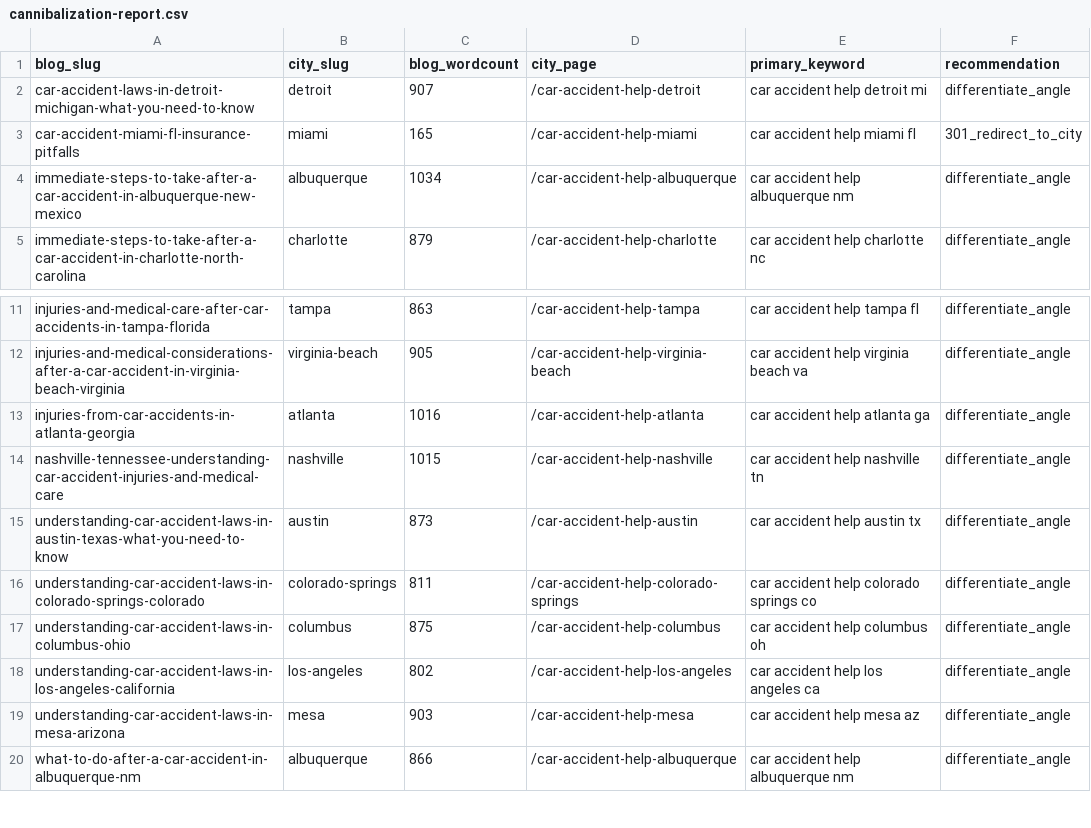
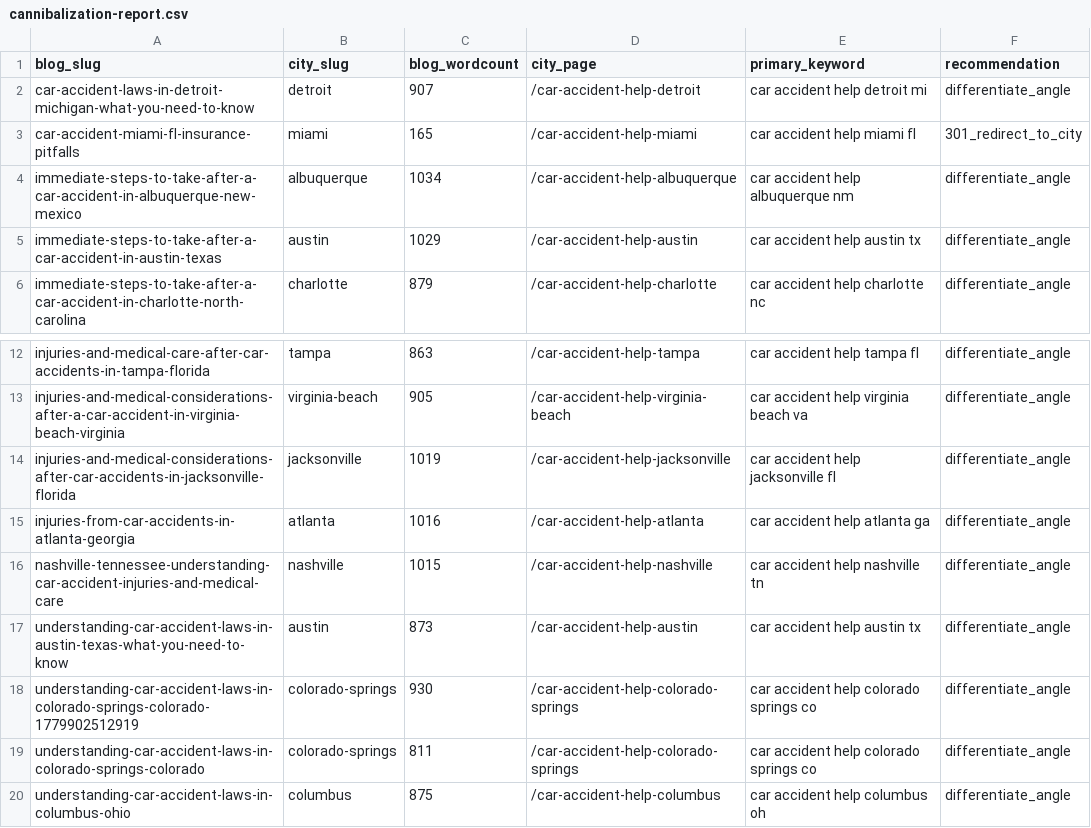
Before and after one commit to scotttischler-byte/wreckmatch, a CSV file: content/cannibalization-report.csv, drawn as a sheet; only a part is shown, gaps mark what is left out; the shorter side is filled out with more unchanged rows.

```diff
--- a/content/cannibalization-report.csv
+++ b/content/cannibalization-report.csv
@@ -4,2 +4,3 @@
 "immediate-steps-to-take-after-a-car-accident-in-albuquerque-new-mexico","albuquerque","1034","/car-accident-help-albuquerque","car accident help albuquerque nm","differentiate_angle"
+"immediate-steps-to-take-after-a-car-accident-in-austin-texas","austin","1029","/car-accident-help-austin","car accident help austin tx","differentiate_angle"
 "immediate-steps-to-take-after-a-car-accident-in-charlotte-north-carolina","charlotte","879","/car-accident-help-charlotte","car accident help charlotte nc","differentiate_angle"
@@ -12,2 +13,3 @@
 "injuries-and-medical-considerations-after-a-car-accident-in-virginia-beach-virginia","virginia-beach","905","/car-accident-help-virginia-beach","car accident help virginia beach va","differentiate_angle"
+"injuries-and-medical-considerations-after-car-accidents-in-jacksonville-florida","jacksonville","1019","/car-accident-help-jacksonville","car accident help jacksonville fl","differentiate_angle"
 "injuries-from-car-accidents-in-atlanta-georgia","atlanta","1016","/car-accident-help-atlanta","car accident help atlanta ga","differentiate_angle"
@@ -15,2 +17,3 @@
 "understanding-car-accident-laws-in-austin-texas-what-you-need-to-know","austin","873","/car-accident-help-austin","car accident help austin tx","differentiate_angle"
+"understanding-car-accident-laws-in-colorado-springs-colorado-1779902512919","colorado-springs","930","/car-accident-help-colorado-springs","car accident help colorado springs co","differentiate_angle"
 "understanding-car-accident-laws-in-colorado-springs-colorado","colorado-springs","811","/car-accident-help-colorado-springs","car accident help colorado springs co","differentiate_angle"
```
Also changed, not shown: 1 other file.
